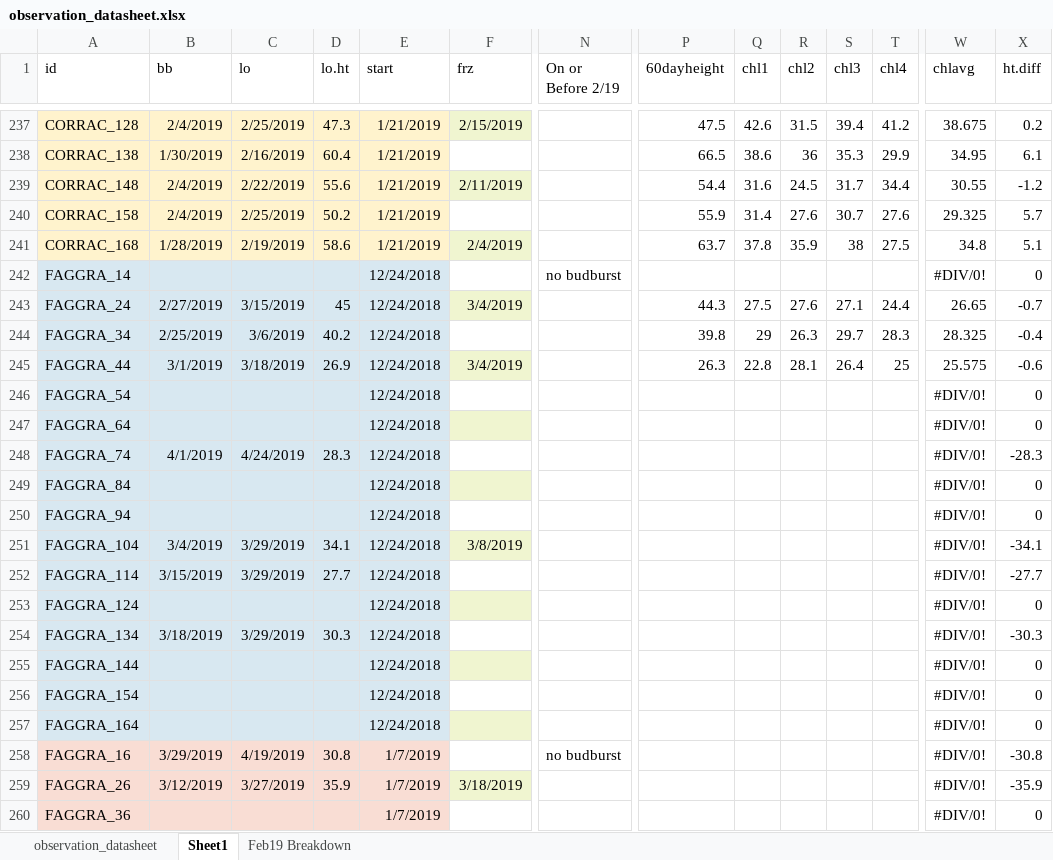
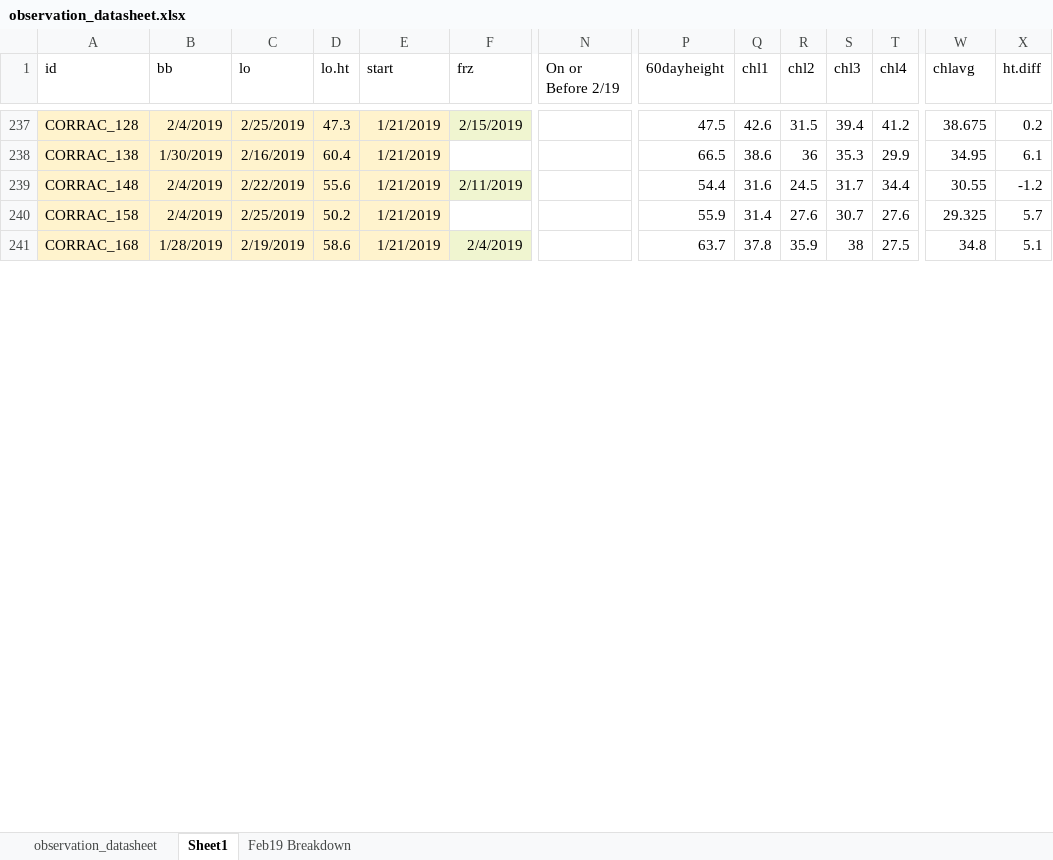
Before and after one commit to cchambe12/chillfreeze, an Excel workbook: data/observation_datasheet.xlsx, sheet Sheet1, drawn as a sheet; only a part is shown, gaps mark what is left out; values as stored, in another font and other column widths than the file's, no borders; rows hold the shown columns only; the diff covers the shown part only; the diff names each change by its address in the sheet, - before the commit and + after, or states it on an @@ line.

Commit message:
more observations

```diff
--- a/data/observation_datasheet.xlsx (sheet Sheet1)
+++ b/data/observation_datasheet.xlsx (sheet Sheet1)
@@ row 242 hidden: FAGGRA_14 |  |  |  | 12/24/2018 |  | no budburst |  |  |  |  |  | #DIV/0! | 0 @@
@@ row 243 hidden: FAGGRA_24 | 2/27/2019 | 3/15/2019 | 45 | 12/24/2018 | 3/4/2019 |  | 44.3 | 27.5 | 27.6 | 27.1 | 24.4 | 26.65 | -0.7 @@
@@ row 244 hidden: FAGGRA_34 | 2/25/2019 | 3/6/2019 | 40.2 | 12/24/2018 |  |  | 39.8 | 29 | 26.3 | 29.7 | 28.3 | 28.325 | -0.4 @@
@@ row 245 hidden: FAGGRA_44 | 3/1/2019 | 3/18/2019 | 26.9 | 12/24/2018 | 3/4/2019 |  | 26.3 | 22.8 | 28.1 | 26.4 | 25 | 25.575 | -0.6 @@
@@ row 246 hidden: FAGGRA_54 |  |  |  | 12/24/2018 |  |  |  |  |  |  |  | #DIV/0! | 0 @@
@@ row 247 hidden: FAGGRA_64 |  |  |  | 12/24/2018 |  |  |  |  |  |  |  | #DIV/0! | 0 @@
@@ row 248 hidden: FAGGRA_74 | 4/1/2019 | 4/24/2019 | 28.3 | 12/24/2018 |  |  |  |  |  |  |  | #DIV/0! | -28.3 @@
@@ row 249 hidden: FAGGRA_84 |  |  |  | 12/24/2018 |  |  |  |  |  |  |  | #DIV/0! | 0 @@
@@ row 250 hidden: FAGGRA_94 |  |  |  | 12/24/2018 |  |  |  |  |  |  |  | #DIV/0! | 0 @@
@@ row 251 hidden: FAGGRA_104 | 3/4/2019 | 3/29/2019 | 34.1 | 12/24/2018 | 3/8/2019 |  |  |  |  |  |  | #DIV/0! | -34.1 @@
@@ row 252 hidden: FAGGRA_114 | 3/15/2019 | 3/29/2019 | 27.7 | 12/24/2018 |  |  |  |  |  |  |  | #DIV/0! | -27.7 @@
@@ row 253 hidden: FAGGRA_124 |  |  |  | 12/24/2018 |  |  |  |  |  |  |  | #DIV/0! | 0 @@
@@ row 254 hidden: FAGGRA_134 | 3/18/2019 | 3/29/2019 | 30.3 | 12/24/2018 |  |  |  |  |  |  |  | #DIV/0! | -30.3 @@
@@ row 255 hidden: FAGGRA_144 |  |  |  | 12/24/2018 |  |  |  |  |  |  |  | #DIV/0! | 0 @@
@@ row 256 hidden: FAGGRA_154 |  |  |  | 12/24/2018 |  |  |  |  |  |  |  | #DIV/0! | 0 @@
@@ row 257 hidden: FAGGRA_164 |  |  |  | 12/24/2018 |  |  |  |  |  |  |  | #DIV/0! | 0 @@
@@ row 258 hidden: FAGGRA_16 | 3/29/2019 | 4/19/2019 | 30.8 | 1/7/2019 |  | no budburst |  |  |  |  |  | #DIV/0! | -30.8 @@
@@ row 259 hidden: FAGGRA_26 | 3/12/2019 | 3/27/2019 | 35.9 | 1/7/2019 | 3/18/2019 |  |  |  |  |  |  | #DIV/0! | -35.9 @@
@@ row 260 hidden: FAGGRA_36 |  |  |  | 1/7/2019 |  |  |  |  |  |  |  | #DIV/0! | 0 @@
```
Also changed, not shown: 77 hidden or unhidden rows and 61 edited cells elsewhere in this sheet, 3 other files.
